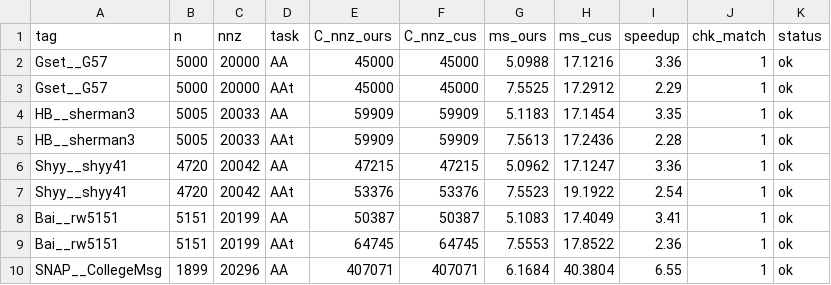
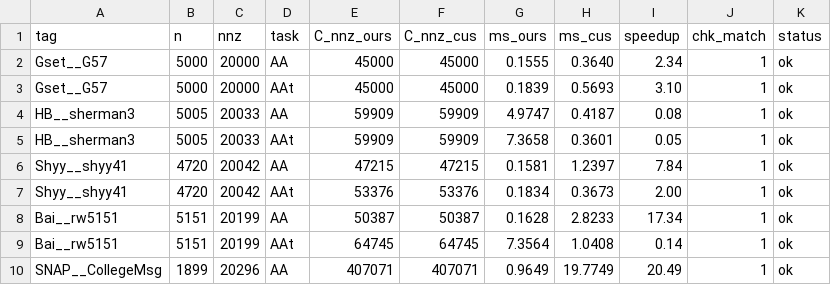
Before and after one commit to Wendy-Hamlet/appt_spgemm, a CSV file: results/compare_group2.csv, drawn as a sheet; only a part is shown; the diff covers the shown part only.

```diff
--- a/results/compare_group2.csv
+++ b/results/compare_group2.csv
@@ -1,10 +1,10 @@
 tag,n,nnz,task,C_nnz_ours,C_nnz_cus,ms_ours,ms_cus,speedup,chk_match,status
-Gset__G57,5000,20000,AA,45000,45000,5.0988,17.1216,3.36,1,ok
-Gset__G57,5000,20000,AAt,45000,45000,7.5525,17.2912,2.29,1,ok
-HB__sherman3,5005,20033,AA,59909,59909,5.1183,17.1454,3.35,1,ok
-HB__sherman3,5005,20033,AAt,59909,59909,7.5613,17.2436,2.28,1,ok
-Shyy__shyy41,4720,20042,AA,47215,47215,5.0962,17.1247,3.36,1,ok
-Shyy__shyy41,4720,20042,AAt,53376,53376,7.5523,19.1922,2.54,1,ok
-Bai__rw5151,5151,20199,AA,50387,50387,5.1083,17.4049,3.41,1,ok
-Bai__rw5151,5151,20199,AAt,64745,64745,7.5553,17.8522,2.36,1,ok
-SNAP__CollegeMsg,1899,20296,AA,407071,407071,6.1684,40.3804,6.55,1,ok
+Gset__G57,5000,20000,AA,45000,45000,0.1555,0.3640,2.34,1,ok
+Gset__G57,5000,20000,AAt,45000,45000,0.1839,0.5693,3.10,1,ok
+HB__sherman3,5005,20033,AA,59909,59909,4.9747,0.4187,0.08,1,ok
+HB__sherman3,5005,20033,AAt,59909,59909,7.3658,0.3601,0.05,1,ok
+Shyy__shyy41,4720,20042,AA,47215,47215,0.1581,1.2397,7.84,1,ok
+Shyy__shyy41,4720,20042,AAt,53376,53376,0.1834,0.3673,2.00,1,ok
+Bai__rw5151,5151,20199,AA,50387,50387,0.1628,2.8233,17.34,1,ok
+Bai__rw5151,5151,20199,AAt,64745,64745,7.3564,1.0408,0.14,1,ok
+SNAP__CollegeMsg,1899,20296,AA,407071,407071,0.9649,19.7749,20.49,1,ok
```
Also changed, not shown: 169 edited cells elsewhere in this file, 4 other files.
